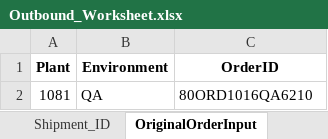
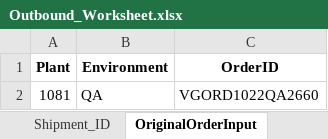
Before and after one commit to Vino0585/Nike, an Excel workbook: J30/Input_files/Outbound_Worksheet.xlsx, sheet OriginalOrderInput, drawn as a sheet; values as stored, in another font and other column widths than the file's, no borders; the diff names each change by its address in the sheet, - before the commit and + after, or states it on an @@ line.

Commit message:
Merge remote-tracking branch 'origin/main'

```diff
--- a/J30/Input_files/Outbound_Worksheet.xlsx (sheet OriginalOrderInput)
+++ b/J30/Input_files/Outbound_Worksheet.xlsx (sheet OriginalOrderInput)
-C2 (OrderID): 80ORD1016QA6210
+C2 (OrderID): VGORD1022QA2660
```
Also changed, not shown: sheet Shipment_ID, sheet CreateOrder, J30/Input_files/WorkSheet.xlsx, J30/Output_files/ASN_Creation_Report.xlsx, 5 other files.
